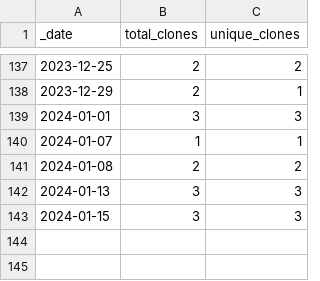
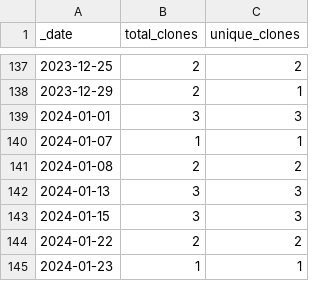
Before and after one commit to roberts-farm-of-ideas/9, a CSV file: traffic/clones.csv, drawn as a sheet; only a part is shown, gaps mark what is left out.

```diff
--- a/traffic/clones.csv
+++ b/traffic/clones.csv
@@ -143 +143,3 @@ _date,total_clones,unique_clones
 2024-01-15,3,3
+2024-01-22,2,2
+2024-01-23,1,1
```
Also changed, not shown: 1 other file.
